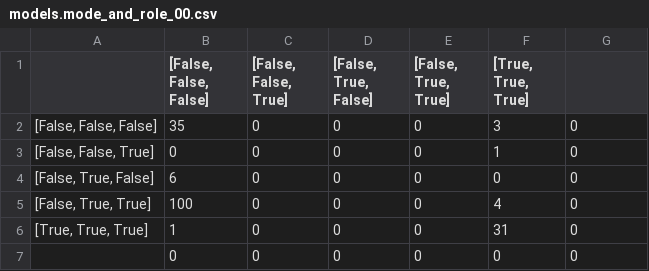
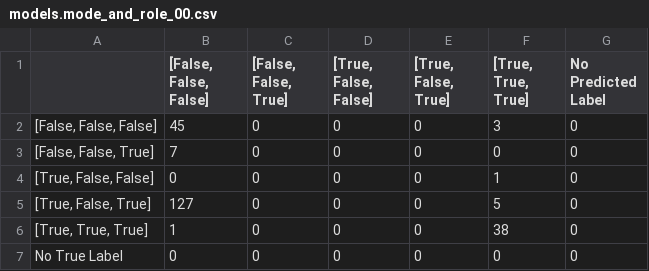
Before and after one commit to satyaog/paperext, a CSV file: data/analysis/models.mode_and_role_00.csv, drawn as a sheet.

```diff
--- a/data/analysis/models.mode_and_role_00.csv
+++ b/data/analysis/models.mode_and_role_00.csv
@@ -1,7 +1,7 @@
-,"[False, False, False]","[False, False, True]","[False, True, False]","[False, True, True]","[True, True, True]",
-"[False, False, False]",35,0,0,0,3,0
-"[False, False, True]",0,0,0,0,1,0
-"[False, True, False]",6,0,0,0,0,0
-"[False, True, True]",100,0,0,0,4,0
-"[True, True, True]",1,0,0,0,31,0
-,0,0,0,0,0,0
+,"[False, False, False]","[False, False, True]","[True, False, False]","[True, False, True]","[True, True, True]",No Predicted Label
+"[False, False, False]",45,0,0,0,3,0
+"[False, False, True]",7,0,0,0,0,0
+"[True, False, False]",0,0,0,0,1,0
+"[True, False, True]",127,0,0,0,5,0
+"[True, True, True]",1,0,0,0,38,0
+No True Label,0,0,0,0,0,0
```
Also changed, not shown: data/analysis/models.mode_and_role_01.csv, data/analysis/primary_research_field_00.csv, 32 other files.
